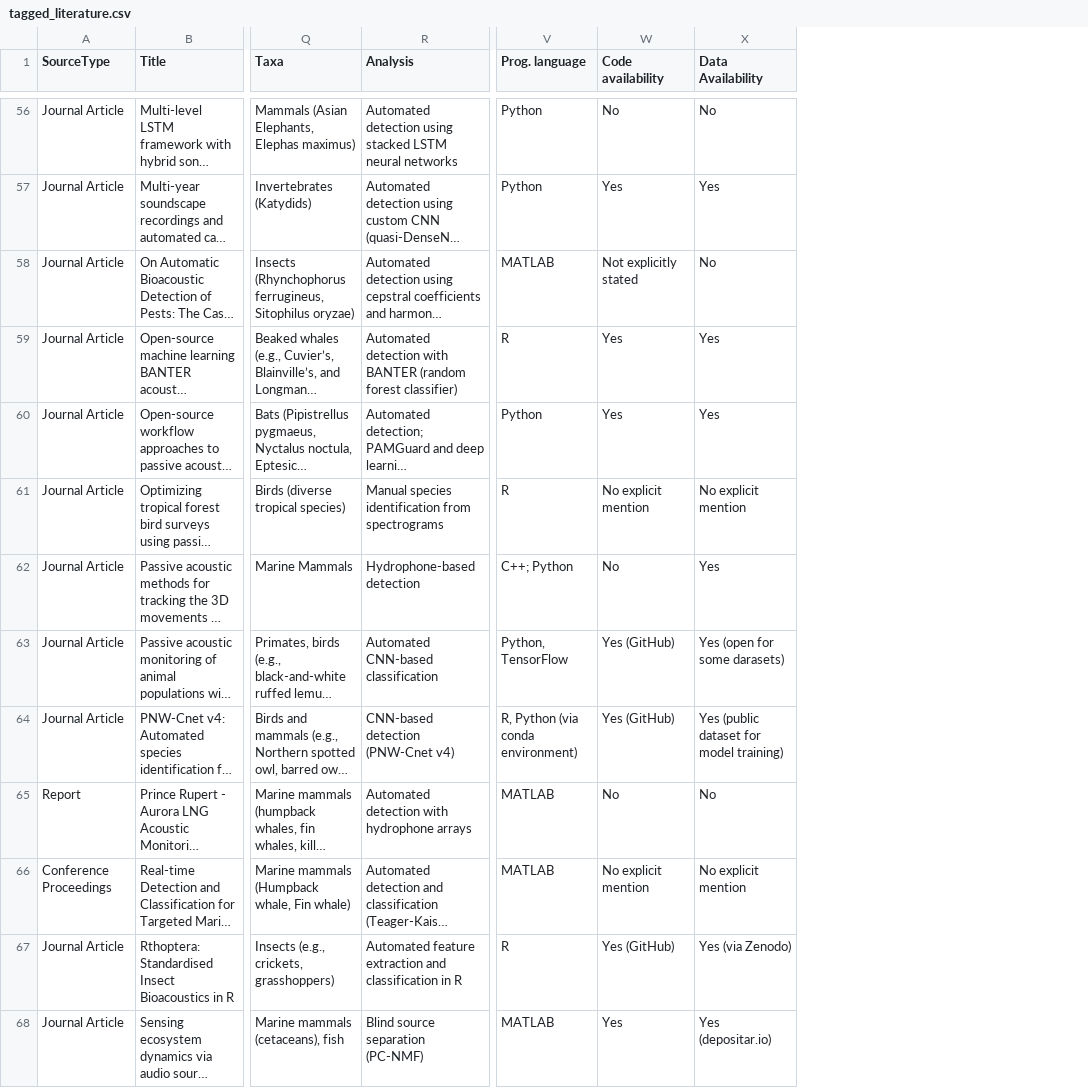
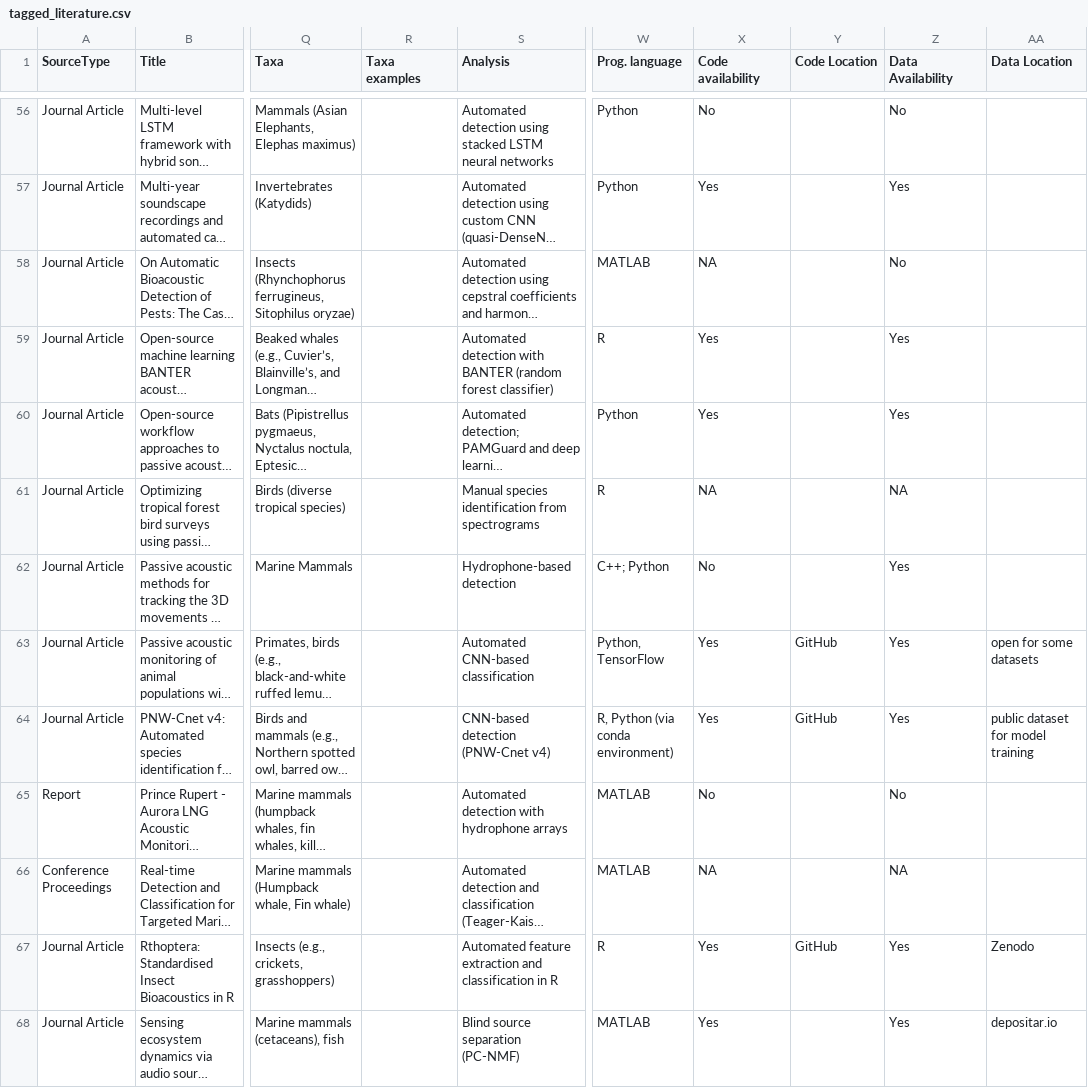
Before and after one commit to gibbona1/pam_lit_review, a CSV file: tagged_literature.csv, drawn as a sheet; only a part is shown, gaps mark what is left out; long unchanged cells end in …; addresses are those after the commit; the diff covers the shown part only; the diff names each change by its address in the sheet, - before the commit and + after, or states it on an @@ line.

```diff
--- a/tagged_literature.csv
+++ b/tagged_literature.csv
+column R (Taxa examples), empty
+column Y (Code Location), rows 63-67: GitHub | GitHub |  |  | GitHub
+column AA (Data Location), rows 63-68: open for some datasets | public dataset for model training |  |  | Zenodo | depositar.io
-X58 (Code availability): Not explicitly stated
+X58 (Code availability): NA
-X61 (Code availability): No explicit mention
+X61 (Code availability): NA
-Z61 (Data Availability): No explicit mention
+Z61 (Data Availability): NA
-X63:X64 (Code availability): Yes (GitHub)
+X63:X64 (Code availability): Yes
-Z63 (Data Availability): Yes (open for some darasets)
+Z63 (Data Availability): Yes
-Z64 (Data Availability): Yes (public dataset for model training)
+Z64 (Data Availability): Yes
-X66 (Code availability): No explicit mention
+X66 (Code availability): NA
-Z66 (Data Availability): No explicit mention
+Z66 (Data Availability): NA
-X67 (Code availability): Yes (GitHub)
+X67 (Code availability): Yes
-Z67 (Data Availability): Yes (via Zenodo)
+Z67 (Data Availability): Yes
-Z68 (Data Availability): Yes (depositar.io)
+Z68 (Data Availability): Yes
```
Also changed, not shown: 68 edited cells elsewhere in this file.
